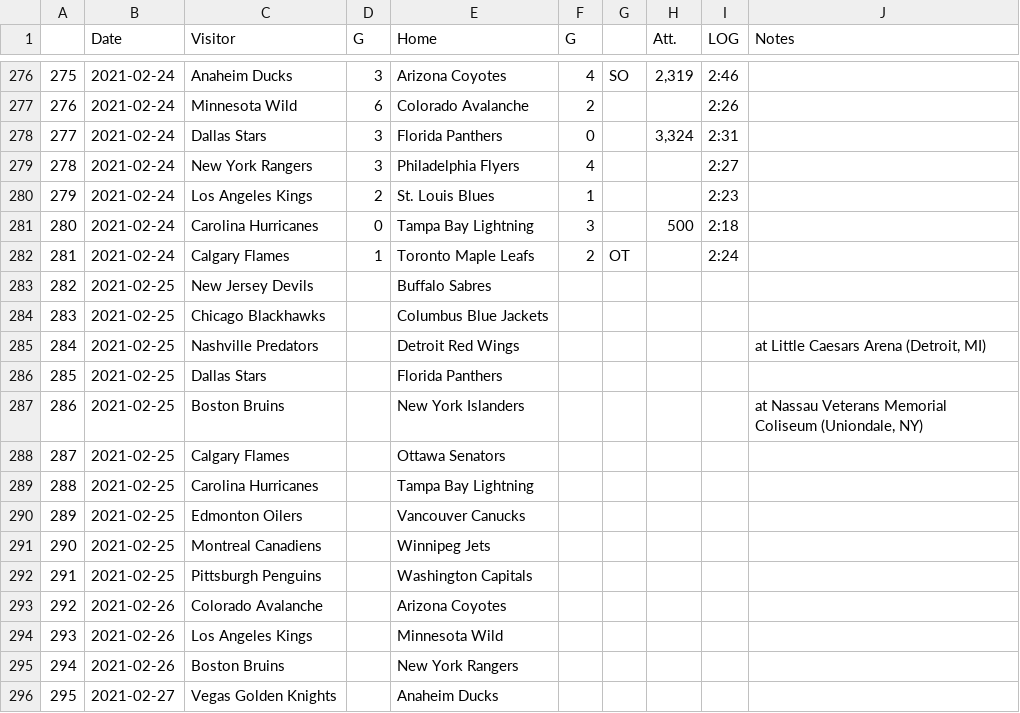
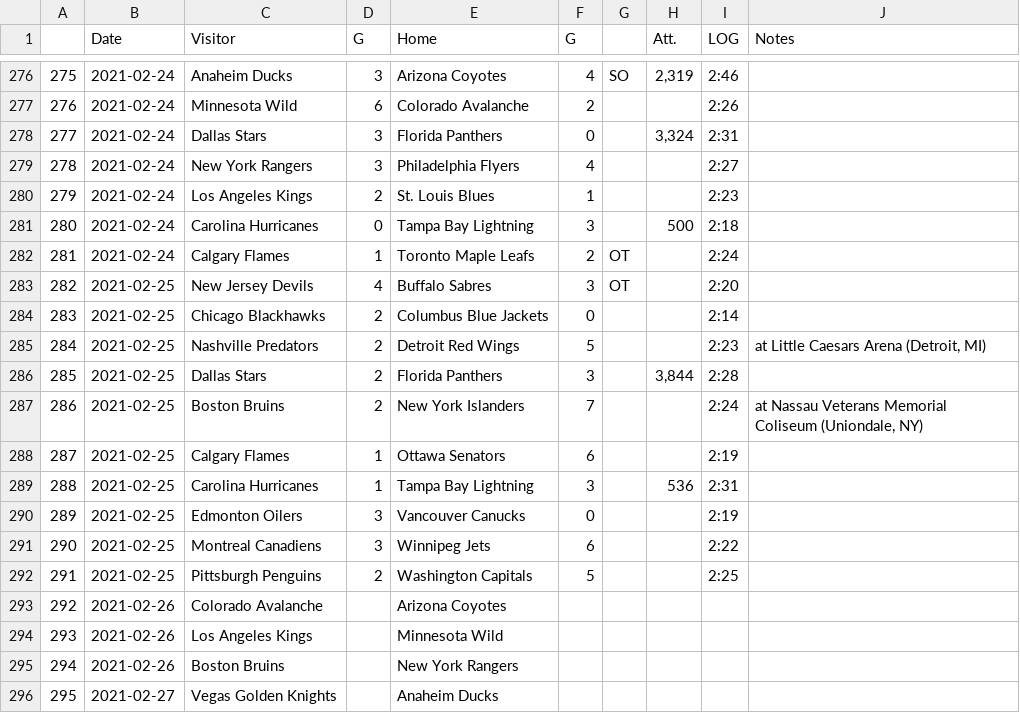
Before and after one commit to pbulsink/HockeyModel, a CSV file: data-raw/20202021.csv, drawn as a sheet; only a part is shown, gaps mark what is left out.

```diff
--- a/data-raw/20202021.csv
+++ b/data-raw/20202021.csv
@@ -282,12 +282,12 @@
 "281","2021-02-24","Calgary Flames","1","Toronto Maple Leafs","2","OT","","2:24",""
-"282","2021-02-25","New Jersey Devils","","Buffalo Sabres","","","","",""
-"283","2021-02-25","Chicago Blackhawks","","Columbus Blue Jackets","","","","",""
-"284","2021-02-25","Nashville Predators","","Detroit Red Wings","","","","","at Little Caesars Arena (Detroit, MI)"
-"285","2021-02-25","Dallas Stars","","Florida Panthers","","","","",""
-"286","2021-02-25","Boston Bruins","","New York Islanders","","","","","at Nassau Veterans Memorial Coliseum (Uniondale, NY)"
-"287","2021-02-25","Calgary Flames","","Ottawa Senators","","","","",""
-"288","2021-02-25","Carolina Hurricanes","","Tampa Bay Lightning","","","","",""
-"289","2021-02-25","Edmonton Oilers","","Vancouver Canucks","","","","",""
-"290","2021-02-25","Montreal Canadiens","","Winnipeg Jets","","","","",""
-"291","2021-02-25","Pittsburgh Penguins","","Washington Capitals","","","","",""
+"282","2021-02-25","New Jersey Devils","4","Buffalo Sabres","3","OT","","2:20",""
+"283","2021-02-25","Chicago Blackhawks","2","Columbus Blue Jackets","0","","","2:14",""
+"284","2021-02-25","Nashville Predators","2","Detroit Red Wings","5","","","2:23","at Little Caesars Arena (Detroit, MI)"
+"285","2021-02-25","Dallas Stars","2","Florida Panthers","3","","3,844","2:28",""
+"286","2021-02-25","Boston Bruins","2","New York Islanders","7","","","2:24","at Nassau Veterans Memorial Coliseum (Uniondale, NY)"
+"287","2021-02-25","Calgary Flames","1","Ottawa Senators","6","","","2:19",""
+"288","2021-02-25","Carolina Hurricanes","1","Tampa Bay Lightning","3","","536","2:31",""
+"289","2021-02-25","Edmonton Oilers","3","Vancouver Canucks","0","","","2:19",""
+"290","2021-02-25","Montreal Canadiens","3","Winnipeg Jets","6","","","2:22",""
+"291","2021-02-25","Pittsburgh Penguins","2","Washington Capitals","5","","","2:25",""
 "292","2021-02-26","Colorado Avalanche","","Arizona Coyotes","","","","",""
```
Also changed, not shown: 10 other files.
